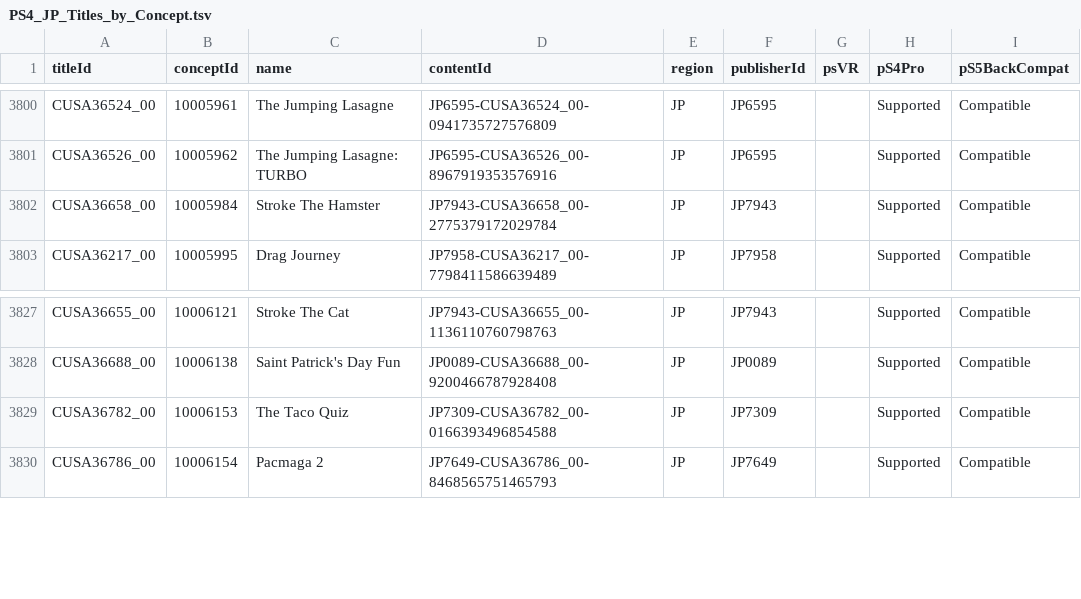
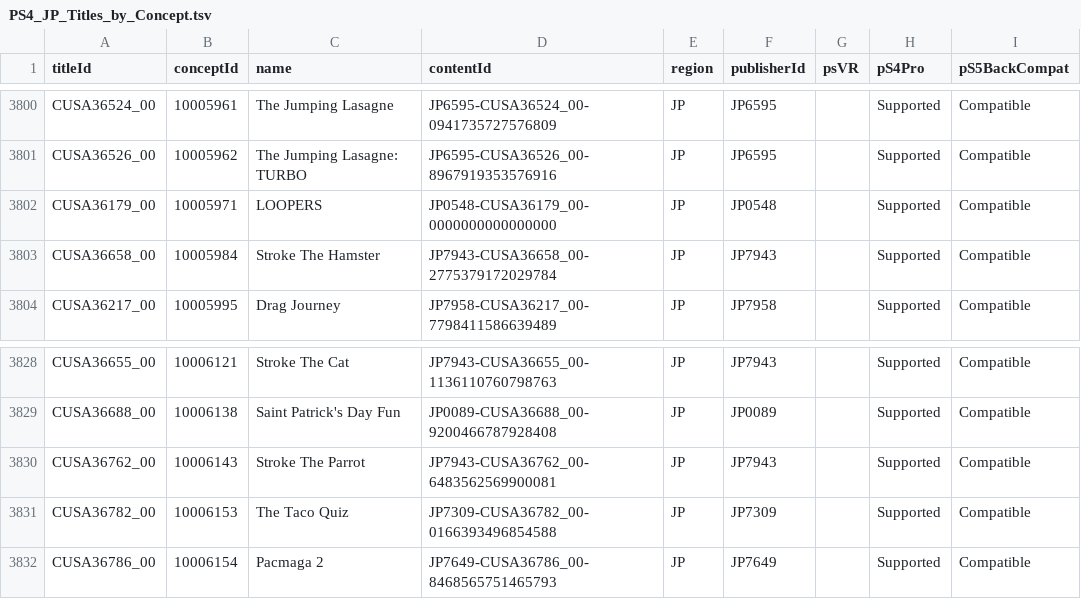
Before and after one commit to andshrew/PlayStation-Titles, a TSV file: Region/Japan/PS4_JP_Titles_by_Concept.tsv, drawn as a sheet; only a part is shown, gaps mark what is left out.

```diff
--- a/Region/Japan/PS4_JP_Titles_by_Concept.tsv
+++ b/Region/Japan/PS4_JP_Titles_by_Concept.tsv
@@ -3801,2 +3801,3 @@ CUSA36524_00	10005961	The Jumping Lasagne	JP6595-CUSA36524_00-0941735727576809	J
 CUSA36526_00	10005962	The Jumping Lasagne: TURBO	JP6595-CUSA36526_00-8967919353576916	JP	JP6595		Supported	Compatible
+CUSA36179_00	10005971	LOOPERS	JP0548-CUSA36179_00-0000000000000000	JP	JP0548		Supported	Compatible
 CUSA36658_00	10005984	Stroke The Hamster	JP7943-CUSA36658_00-2775379172029784	JP	JP7943		Supported	Compatible
@@ -3828,2 +3829,3 @@ CUSA36655_00	10006121	Stroke The Cat	JP7943-CUSA36655_00-1136110760798763	JP	JP7
 CUSA36688_00	10006138	Saint Patrick's Day Fun	JP0089-CUSA36688_00-9200466787928408	JP	JP0089		Supported	Compatible
+CUSA36762_00	10006143	Stroke The Parrot	JP7943-CUSA36762_00-6483562569900081	JP	JP7943		Supported	Compatible
 CUSA36782_00	10006153	The Taco Quiz	JP7309-CUSA36782_00-0166393496854588	JP	JP7309		Supported	Compatible
```
Also changed, not shown: Region/America/PS4_UP_Titles.tsv, Region/Europe/PS4_EP_Titles.tsv, 20 other files.
